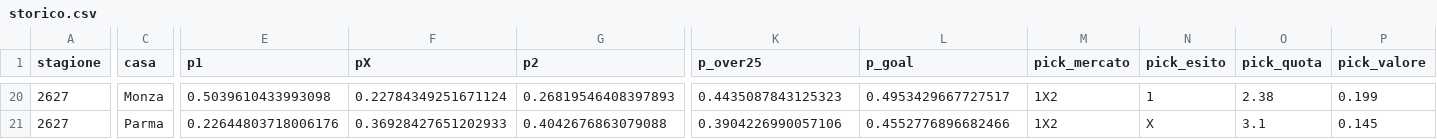
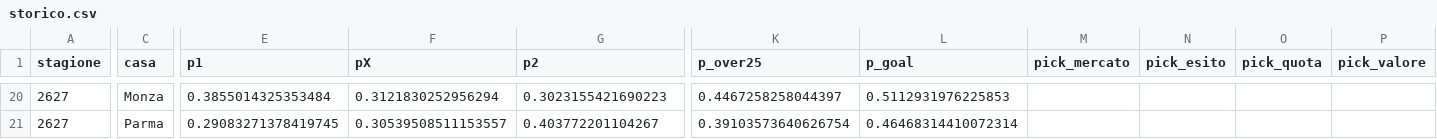
Before and after one commit to frankboni128-rgb/previsioni-serie-a, a CSV file: docs/storico.csv, drawn as a sheet; only a part is shown, gaps mark what is left out; the diff covers the shown part only; the diff names each change by its address in the sheet, - before the commit and + after, or states it on an @@ line.

```diff
--- a/docs/storico.csv
+++ b/docs/storico.csv
-E20 (p1): 0.5039610433993098
+E20 (p1): 0.3855014325353484
-F20 (pX): 0.22784349251671124
+F20 (pX): 0.3121830252956294
-G20 (p2): 0.26819546408397893
+G20 (p2): 0.3023155421690223
-K20 (p_over25): 0.4435087843125323
+K20 (p_over25): 0.4467258258044397
-L20 (p_goal): 0.4953429667727517
+L20 (p_goal): 0.5112931976225853
-M20:M21 (pick_mercato): 1X2
+M20:M21 (pick_mercato): (empty)
-N20 (pick_esito): 1
+N20 (pick_esito): (empty)
-O20 (pick_quota): 2.38
+O20 (pick_quota): (empty)
-P20 (pick_valore): 0.199
+P20 (pick_valore): (empty)
-E21 (p1): 0.22644803718006176
+E21 (p1): 0.29083271378419745
-F21 (pX): 0.36928427651202933
+F21 (pX): 0.30539508511153557
-G21 (p2): 0.4042676863079088
+G21 (p2): 0.403772201104267
-K21 (p_over25): 0.3904226990057106
+K21 (p_over25): 0.39103573640626754
-L21 (p_goal): 0.4552776896682466
+L21 (p_goal): 0.46468314410072314
-N21 (pick_esito): X
+N21 (pick_esito): (empty)
-O21 (pick_quota): 3.1
+O21 (pick_quota): (empty)
-P21 (pick_valore): 0.145
+P21 (pick_valore): (empty)
```
Also changed, not shown: 32 edited cells elsewhere in this file, docs/previsioni_giornata.csv, 1 other file.
